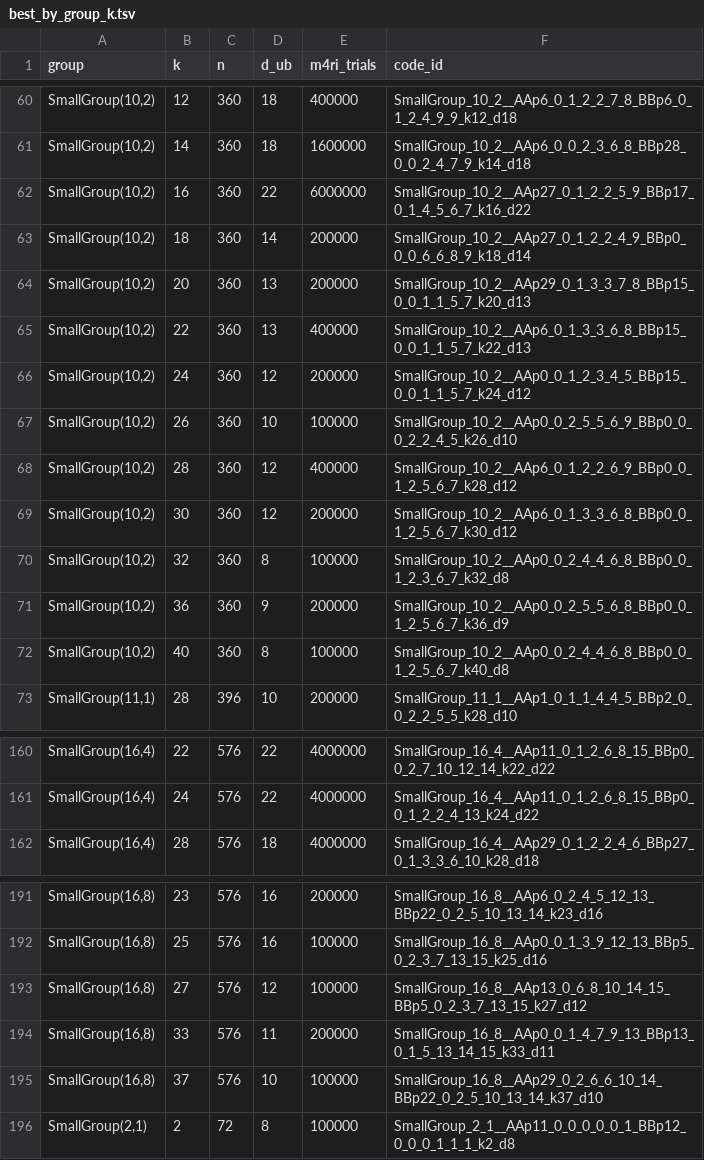
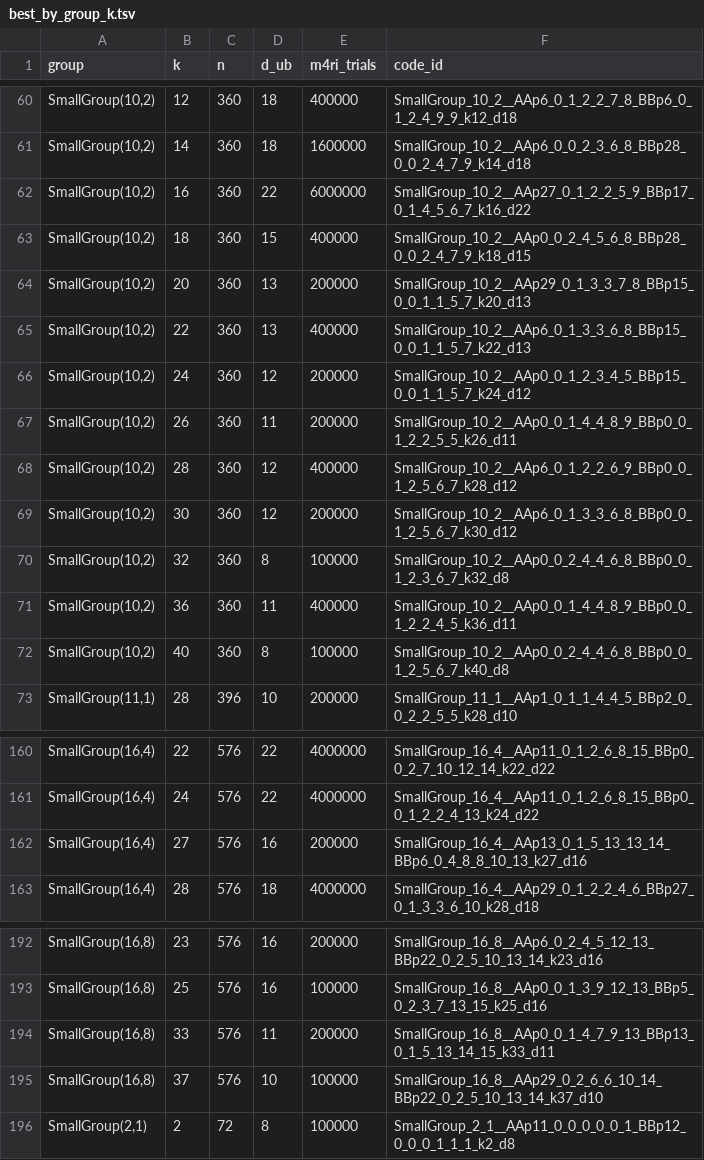
Before and after one commit to aleverrier/qtanner-search, a TSV file: best_codes/best_by_group_k.tsv, drawn as a sheet; only a part is shown, gaps mark what is left out.

Commit message:
best_codes: refresh best-by-nk (2026-01-29T07:20:12Z)

```diff
--- a/best_codes/best_by_group_k.tsv
+++ b/best_codes/best_by_group_k.tsv
@@ -62,3 +62,3 @@ SmallGroup(10,2)	14	360	18	1600000	SmallGroup_10_2__AAp6_0_0_2_3_6_8_BBp28_0_0_2
 SmallGroup(10,2)	16	360	22	6000000	SmallGroup_10_2__AAp27_0_1_2_2_5_9_BBp17_0_1_4_5_6_7_k16_d22
-SmallGroup(10,2)	18	360	14	200000	SmallGroup_10_2__AAp27_0_1_2_2_4_9_BBp0_0_0_6_6_8_9_k18_d14
+SmallGroup(10,2)	18	360	15	400000	SmallGroup_10_2__AAp0_0_2_4_5_6_8_BBp28_0_0_2_4_7_9_k18_d15
 SmallGroup(10,2)	20	360	13	200000	SmallGroup_10_2__AAp29_0_1_3_3_7_8_BBp15_0_0_1_1_5_7_k20_d13
@@ -66,3 +66,3 @@ SmallGroup(10,2)	22	360	13	400000	SmallGroup_10_2__AAp6_0_1_3_3_6_8_BBp15_0_0_1_
 SmallGroup(10,2)	24	360	12	200000	SmallGroup_10_2__AAp0_0_1_2_3_4_5_BBp15_0_0_1_1_5_7_k24_d12
-SmallGroup(10,2)	26	360	10	100000	SmallGroup_10_2__AAp0_0_2_5_5_6_9_BBp0_0_0_2_2_4_5_k26_d10
+SmallGroup(10,2)	26	360	11	200000	SmallGroup_10_2__AAp0_0_1_4_4_8_9_BBp0_0_1_2_2_5_5_k26_d11
 SmallGroup(10,2)	28	360	12	400000	SmallGroup_10_2__AAp6_0_1_2_2_6_9_BBp0_0_1_2_5_6_7_k28_d12
@@ -70,3 +70,3 @@ SmallGroup(10,2)	30	360	12	200000	SmallGroup_10_2__AAp6_0_1_3_3_6_8_BBp0_0_1_2_5
 SmallGroup(10,2)	32	360	8	100000	SmallGroup_10_2__AAp0_0_2_4_4_6_8_BBp0_0_1_2_3_6_7_k32_d8
-SmallGroup(10,2)	36	360	9	200000	SmallGroup_10_2__AAp0_0_2_5_5_6_8_BBp0_0_1_2_5_6_7_k36_d9
+SmallGroup(10,2)	36	360	11	400000	SmallGroup_10_2__AAp0_0_1_4_4_8_9_BBp0_0_1_2_2_4_5_k36_d11
 SmallGroup(10,2)	40	360	8	100000	SmallGroup_10_2__AAp0_0_2_4_4_6_8_BBp0_0_1_2_5_6_7_k40_d8
@@ -161,2 +161,3 @@ SmallGroup(16,4)	22	576	22	4000000	SmallGroup_16_4__AAp11_0_1_2_6_8_15_BBp0_0_2_
 SmallGroup(16,4)	24	576	22	4000000	SmallGroup_16_4__AAp11_0_1_2_6_8_15_BBp0_0_1_2_2_4_13_k24_d22
+SmallGroup(16,4)	27	576	16	200000	SmallGroup_16_4__AAp13_0_1_5_13_13_14_BBp6_0_4_8_8_10_13_k27_d16
 SmallGroup(16,4)	28	576	18	4000000	SmallGroup_16_4__AAp29_0_1_2_2_4_6_BBp27_0_1_3_3_6_10_k28_d18
@@ -192,3 +193,2 @@ SmallGroup(16,8)	23	576	16	200000	SmallGroup_16_8__AAp6_0_2_4_5_12_13_BBp22_0_2_
 SmallGroup(16,8)	25	576	16	100000	SmallGroup_16_8__AAp0_0_1_3_9_12_13_BBp5_0_2_3_7_13_15_k25_d16
-SmallGroup(16,8)	27	576	12	100000	SmallGroup_16_8__AAp13_0_6_8_10_14_15_BBp5_0_2_3_7_13_15_k27_d12
 SmallGroup(16,8)	33	576	11	200000	SmallGroup_16_8__AAp0_0_1_4_7_9_13_BBp13_0_1_5_13_14_15_k33_d11
```
Also changed, not shown: best_codes/index.tsv, 34 other files.
